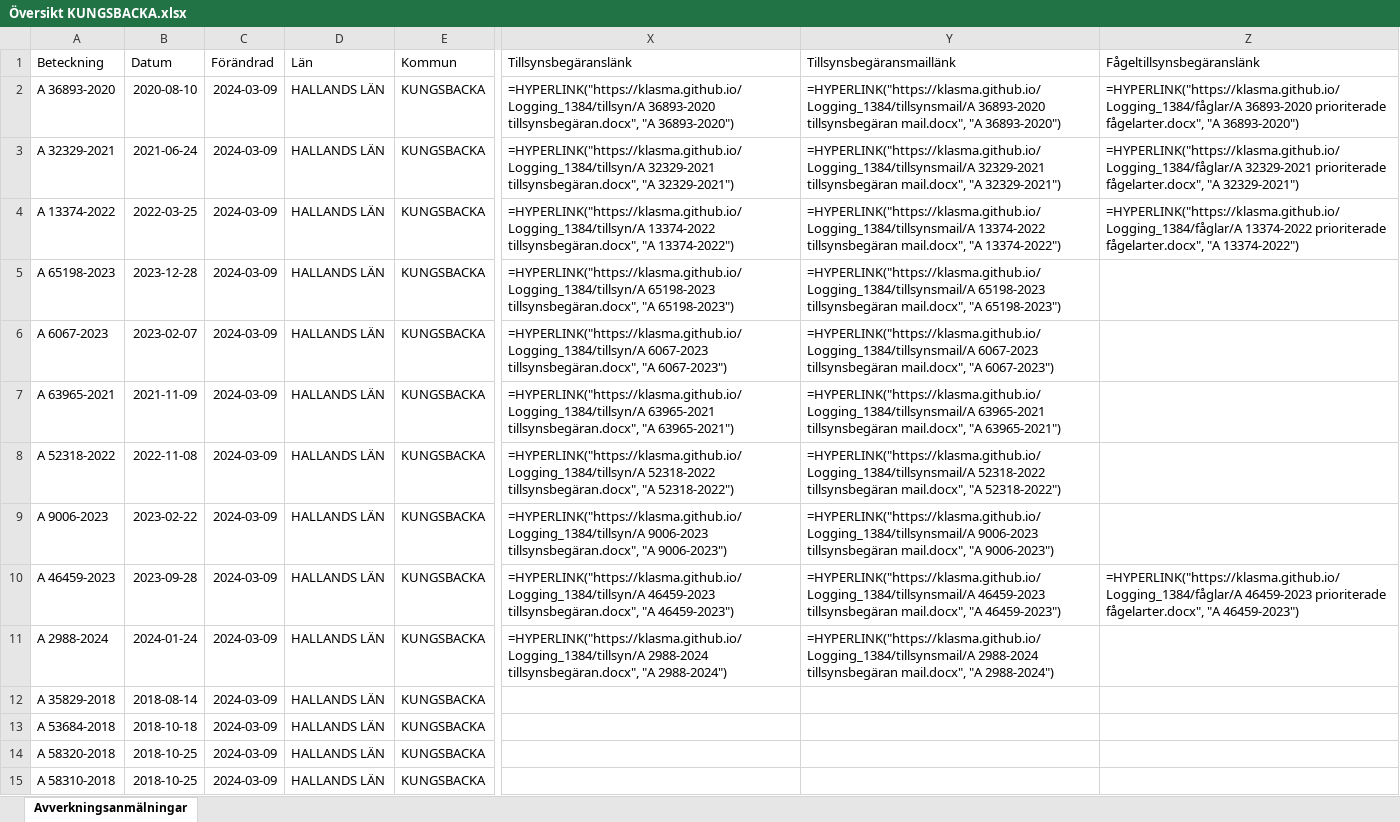
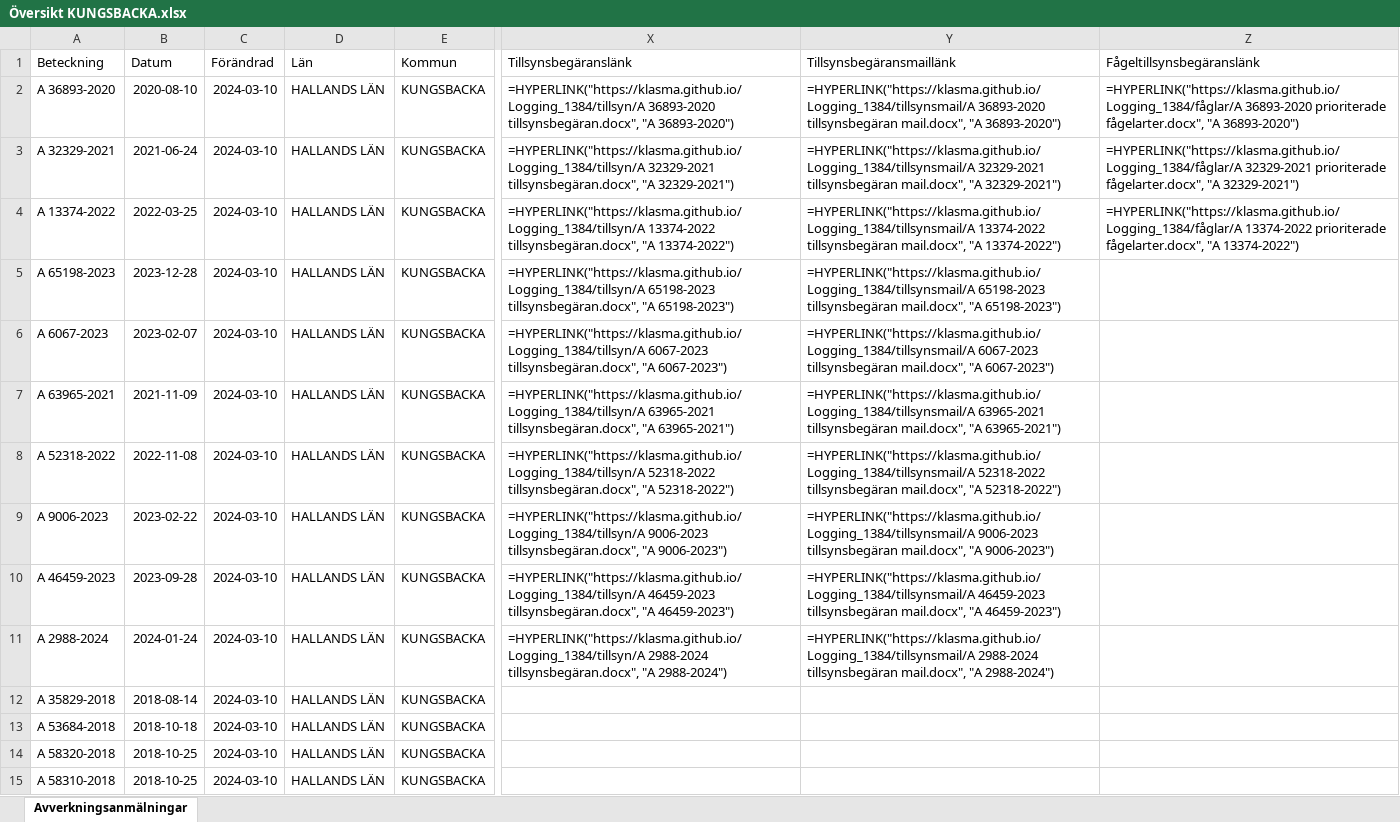
Before and after one commit to klasma/Logging_1384, an Excel workbook: Översikt KUNGSBACKA.xlsx, sheet Avverkningsanmälningar, drawn as a sheet; only a part is shown, gaps mark what is left out; values as stored, in another font and other column widths than the file's, no borders; formulas without a stored value are shown as written; the diff covers the shown part only; the diff names each change by its address in the sheet, - before the commit and + after, or states it on an @@ line.

```diff
--- a/Översikt KUNGSBACKA.xlsx (sheet Avverkningsanmälningar)
+++ b/Översikt KUNGSBACKA.xlsx (sheet Avverkningsanmälningar)
-C2:C15 (Förändrad): 2024-03-09
+C2:C15 (Förändrad): 2024-03-10
-Z10 (Fågeltillsynsbegäranslänk): =HYPERLINK("https://klasma.github.io/Logging_1384/fåglar/A 46459-2023 prioriterade fågelarter.docx", "A 46459-2023")
+Z10 (Fågeltillsynsbegäranslänk): (empty)
```
Also changed, not shown: 3 added rows, 3 removed rows and 348 edited cells elsewhere in this sheet, artfynd/A 2988-2024 artfynd.xlsx, artfynd/A 36893-2020 artfynd.xlsx, 53 other files.
